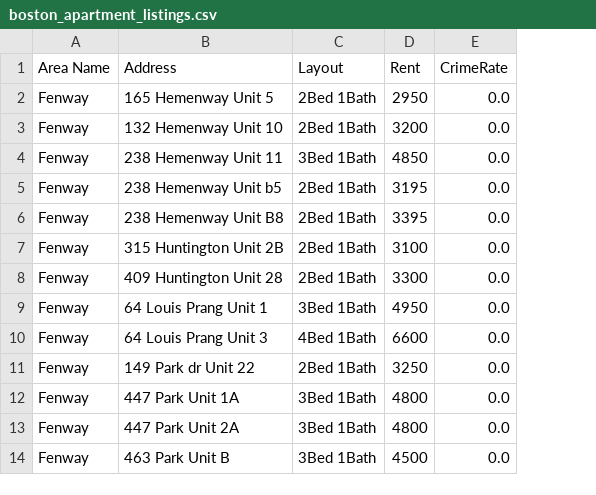
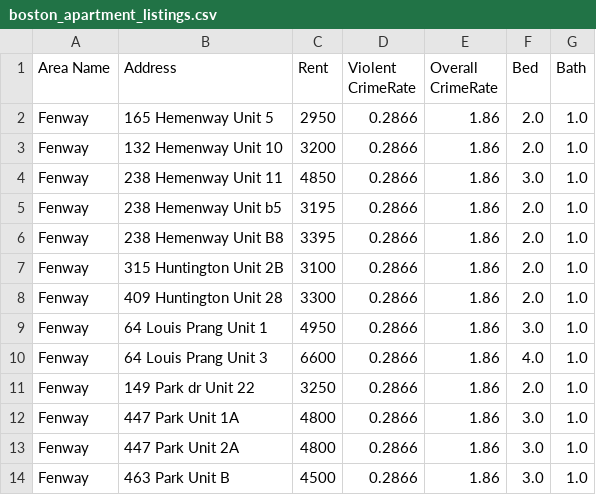
Before and after one commit to ayushvjain/AI-Based-Relocation-Assistant, a CSV file: boston_apartment_listings.csv, drawn as a sheet; only a part is shown; removed rows and columns are numbered as before the commit, all else as after; the diff names each change by its address in the sheet, - before the commit and + after, or states it on an @@ line.

Commit message:
Updated CSV

```diff
--- a/boston_apartment_listings.csv
+++ b/boston_apartment_listings.csv
-column C (Layout), rows 2-14: 2Bed 1Bath | 2Bed 1Bath | 3Bed 1Bath | 2Bed 1Bath | 2Bed 1Bath | 2Bed 1Bath | 2Bed 1Bath | 3Bed 1Bath | 4Bed 1Bath | 2Bed 1Bath | 3Bed 1Bath | 3Bed 1Bath | 3Bed 1Bath
-column E (CrimeRate), rows 2-14: all 0.0
+column D (Violent CrimeRate), rows 2-14: all 0.2866
+column E (Overall CrimeRate), rows 2-14: all 1.86
+column F (Bed), rows 2-14: 2.0 | 2.0 | 3.0 | 2.0 | 2.0 | 2.0 | 2.0 | 3.0 | 4.0 | 2.0 | 3.0 | 3.0 | 3.0
+column G (Bath), rows 2-14: all 1.0
```
